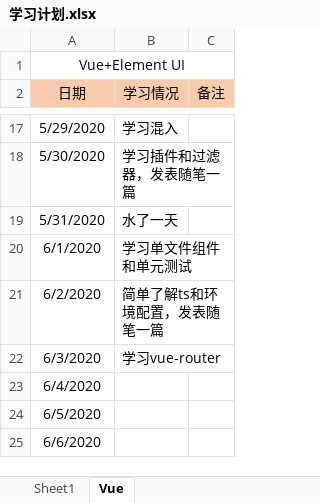
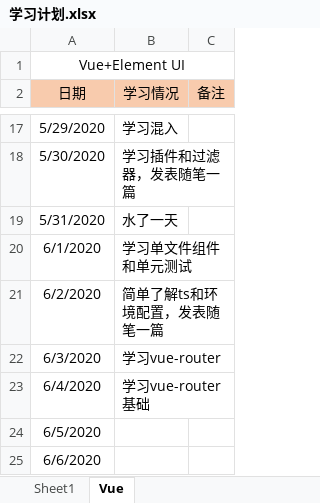
Before and after one commit to Snail727/SnailFis, an Excel workbook: 学习计划.xlsx, sheet Vue, drawn as a sheet; only a part is shown, gaps mark what is left out; values as stored, in another font and other column widths than the file's, no borders; the diff names each change by its address in the sheet, - before the commit and + after, or states it on an @@ line.

Commit message:
router

```diff
--- a/学习计划.xlsx (sheet Vue)
+++ b/学习计划.xlsx (sheet Vue)
-B23 (学习情况): (empty)
+B23 (学习情况): 学习vue-router基础
```
Also changed, not shown: 9 other files.
